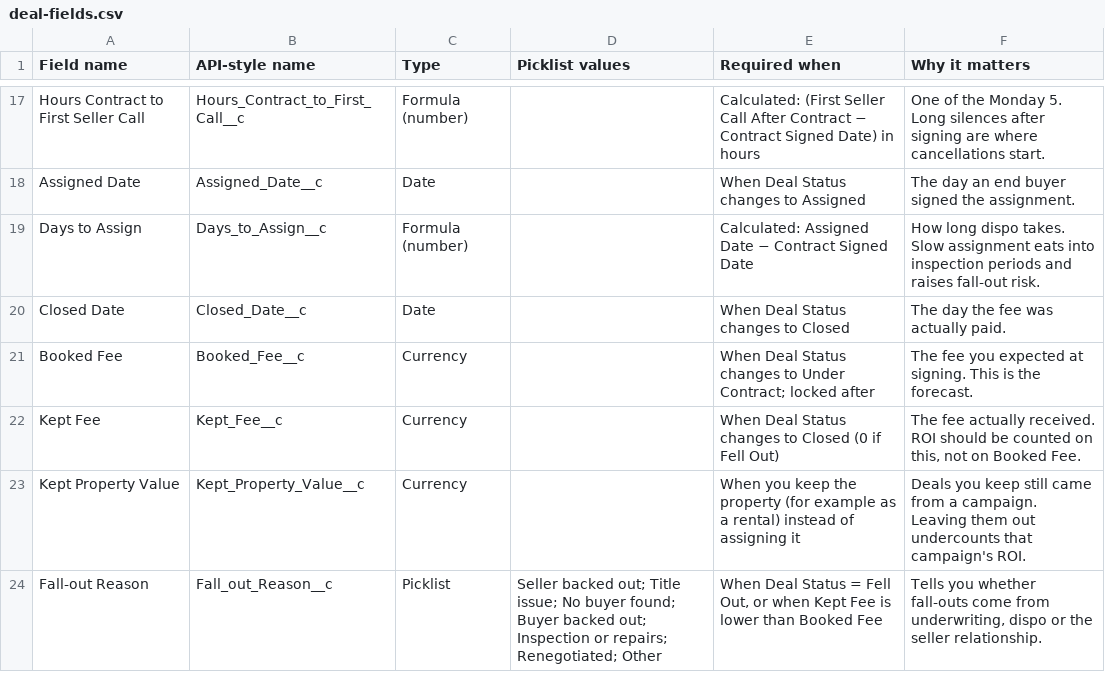
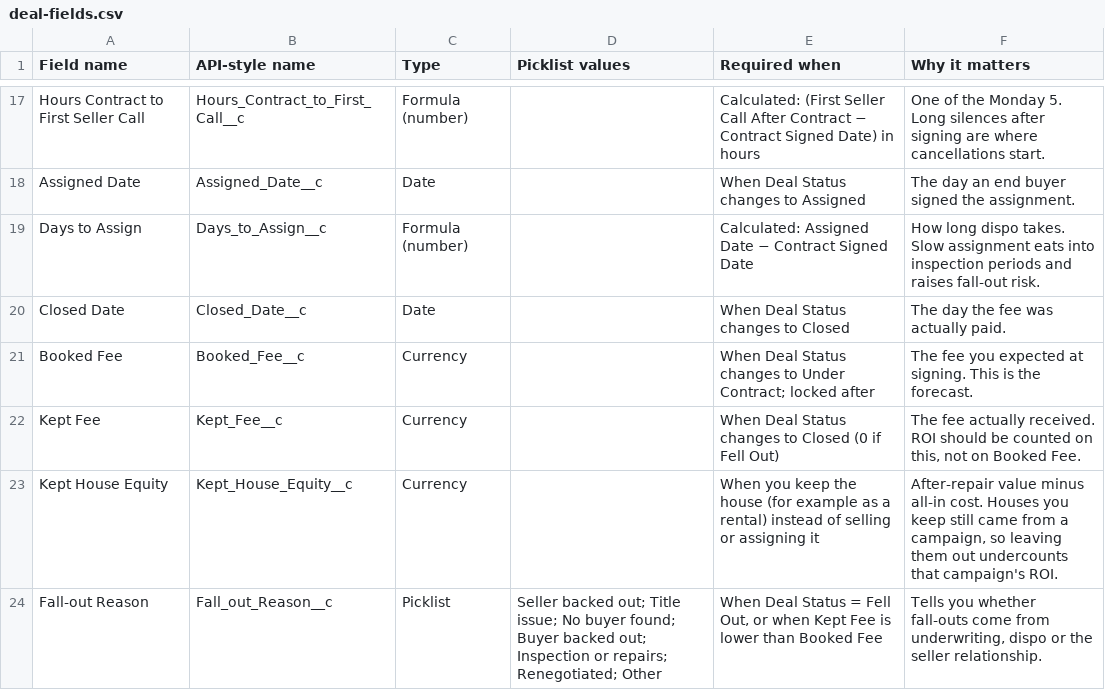
Before and after one commit to AmrMagdyAi/my-website, a CSV file: kit/deal-fields.csv, drawn as a sheet; only a part is shown, gaps mark what is left out.

```diff
--- a/kit/deal-fields.csv
+++ b/kit/deal-fields.csv
@@ -22,3 +22,3 @@ Booked Fee,Booked_Fee__c,Currency,,When Deal Status changes to Under Contract; l
 Kept Fee,Kept_Fee__c,Currency,,When Deal Status changes to Closed (0 if Fell Out),"The fee actually received. ROI should be counted on this, not on Booked Fee."
-Kept Property Value,Kept_Property_Value__c,Currency,,When you keep the property (for example as a rental) instead of assigning it,Deals you keep still came from a campaign. Leaving them out undercounts that campaign's ROI.
+Kept House Equity,Kept_House_Equity__c,Currency,,When you keep the house (for example as a rental) instead of selling or assigning it,"After-repair value minus all-in cost. Houses you keep still came from a campaign, so leaving them out undercounts that campaign's ROI."
 Fall-out Reason,Fall_out_Reason__c,Picklist,Seller backed out; Title issue; No buyer found; Buyer backed out; Inspection or repairs; Renegotiated; Other,"When Deal Status = Fell Out, or when Kept Fee is lower than Booked Fee","Tells you whether fall-outs come from underwriting, dispo or the seller relationship."
```
Also changed, not shown: 13 other files.
